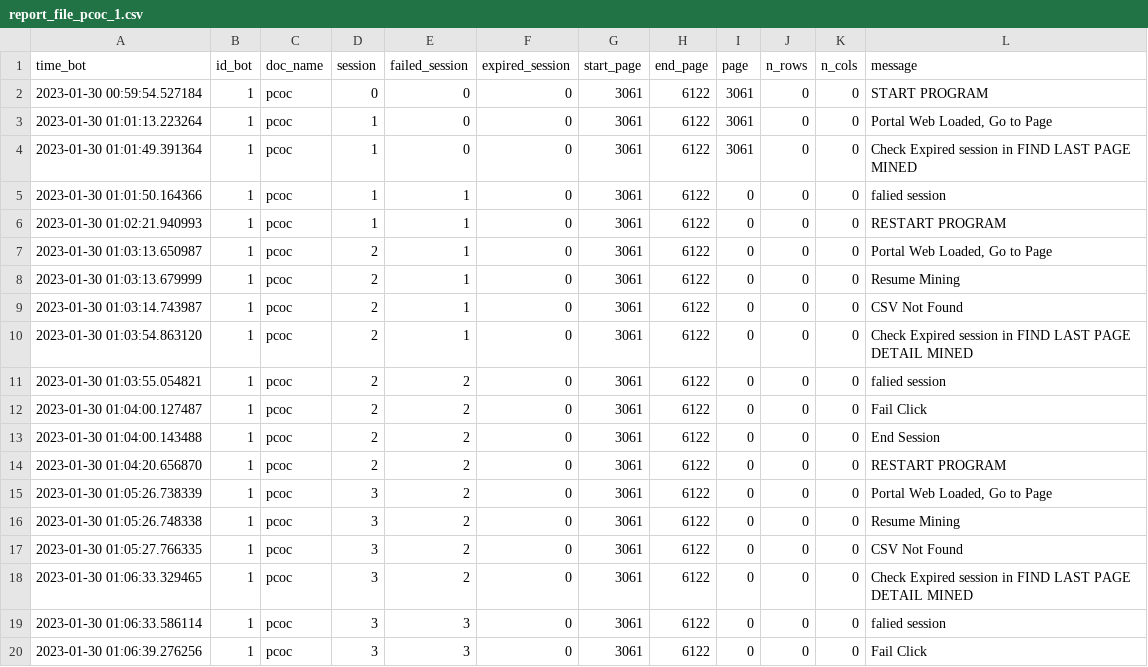
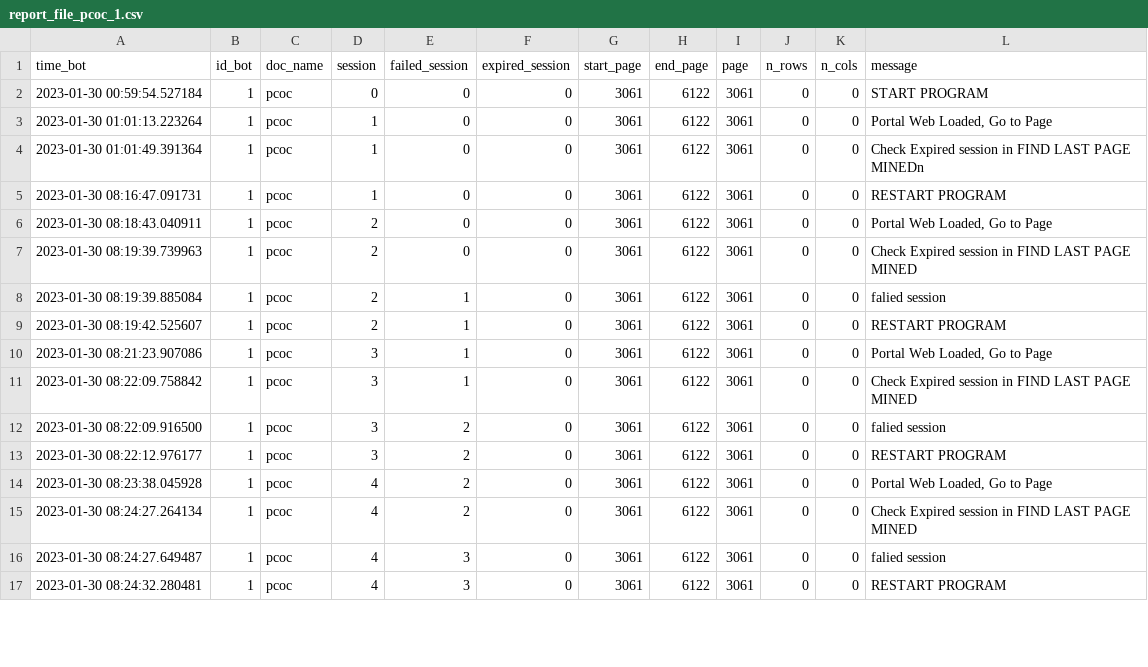
Before and after one commit to Herziox/Data-Mining-System-SETEC, a CSV file: 2_data_understanding_module/web_scrapping_module/PCOC/PCOC/report_file_pcoc_1.csv, drawn as a sheet; only a part is shown; the diff covers the shown part only.

```diff
--- a/2_data_understanding_module/web_scrapping_module/PCOC/PCOC/report_file_pcoc_1.csv
+++ b/2_data_understanding_module/web_scrapping_module/PCOC/PCOC/report_file_pcoc_1.csv
@@ -3,18 +3,15 @@ time_bot,id_bot,doc_name,session,failed_session,expired_session,start_page,end_p
 2023-01-30 01:01:13.223264,1,pcoc,1,0,0,3061,6122,3061,0,0,"Portal Web Loaded, Go to Page"
-2023-01-30 01:01:49.391364,1,pcoc,1,0,0,3061,6122,3061,0,0,Check Expired session in FIND LAST PAGE MINED
-2023-01-30 01:01:50.164366,1,pcoc,1,1,0,3061,6122,0,0,0,falied session
-2023-01-30 01:02:21.940993,1,pcoc,1,1,0,3061,6122,0,0,0,RESTART PROGRAM
-2023-01-30 01:03:13.650987,1,pcoc,2,1,0,3061,6122,0,0,0,"Portal Web Loaded, Go to Page"
-2023-01-30 01:03:13.679999,1,pcoc,2,1,0,3061,6122,0,0,0,Resume Mining
-2023-01-30 01:03:14.743987,1,pcoc,2,1,0,3061,6122,0,0,0,CSV Not Found
-2023-01-30 01:03:54.863120,1,pcoc,2,1,0,3061,6122,0,0,0,Check Expired session in FIND LAST PAGE DETAIL MINED
-2023-01-30 01:03:55.054821,1,pcoc,2,2,0,3061,6122,0,0,0,falied session
-2023-01-30 01:04:00.127487,1,pcoc,2,2,0,3061,6122,0,0,0,Fail Click
-2023-01-30 01:04:00.143488,1,pcoc,2,2,0,3061,6122,0,0,0,End Session
-2023-01-30 01:04:20.656870,1,pcoc,2,2,0,3061,6122,0,0,0,RESTART PROGRAM
-2023-01-30 01:05:26.738339,1,pcoc,3,2,0,3061,6122,0,0,0,"Portal Web Loaded, Go to Page"
-2023-01-30 01:05:26.748338,1,pcoc,3,2,0,3061,6122,0,0,0,Resume Mining
-2023-01-30 01:05:27.766335,1,pcoc,3,2,0,3061,6122,0,0,0,CSV Not Found
-2023-01-30 01:06:33.329465,1,pcoc,3,2,0,3061,6122,0,0,0,Check Expired session in FIND LAST PAGE DETAIL MINED
-2023-01-30 01:06:33.586114,1,pcoc,3,3,0,3061,6122,0,0,0,falied session
-2023-01-30 01:06:39.276256,1,pcoc,3,3,0,3061,6122,0,0,0,Fail Click
+2023-01-30 01:01:49.391364,1,pcoc,1,0,0,3061,6122,3061,0,0,Check Expired session in FIND LAST PAGE MINEDn
+2023-01-30 08:16:47.091731,1,pcoc,1,0,0,3061,6122,3061,0,0,RESTART PROGRAM
+2023-01-30 08:18:43.040911,1,pcoc,2,0,0,3061,6122,3061,0,0,"Portal Web Loaded, Go to Page"
+2023-01-30 08:19:39.739963,1,pcoc,2,0,0,3061,6122,3061,0,0,Check Expired session in FIND LAST PAGE MINED
+2023-01-30 08:19:39.885084,1,pcoc,2,1,0,3061,6122,3061,0,0,falied session
+2023-01-30 08:19:42.525607,1,pcoc,2,1,0,3061,6122,3061,0,0,RESTART PROGRAM
+2023-01-30 08:21:23.907086,1,pcoc,3,1,0,3061,6122,3061,0,0,"Portal Web Loaded, Go to Page"
+2023-01-30 08:22:09.758842,1,pcoc,3,1,0,3061,6122,3061,0,0,Check Expired session in FIND LAST PAGE MINED
+2023-01-30 08:22:09.916500,1,pcoc,3,2,0,3061,6122,3061,0,0,falied session
+2023-01-30 08:22:12.976177,1,pcoc,3,2,0,3061,6122,3061,0,0,RESTART PROGRAM
+2023-01-30 08:23:38.045928,1,pcoc,4,2,0,3061,6122,3061,0,0,"Portal Web Loaded, Go to Page"
+2023-01-30 08:24:27.264134,1,pcoc,4,2,0,3061,6122,3061,0,0,Check Expired session in FIND LAST PAGE MINED
+2023-01-30 08:24:27.649487,1,pcoc,4,3,0,3061,6122,3061,0,0,falied session
+2023-01-30 08:24:32.280481,1,pcoc,4,3,0,3061,6122,3061,0,0,RESTART PROGRAM
```
Also changed, not shown: 6 added rows and 43 edited cells elsewhere in this file, 2_data_understanding_module/web_scrapping_module/PCCI/PCCI/report_file_pcci_1.csv, 2_data_understanding_module/web_scrapping_module/PCCI/PCCI/report_file_pcci_2.csv, 33 other files.
